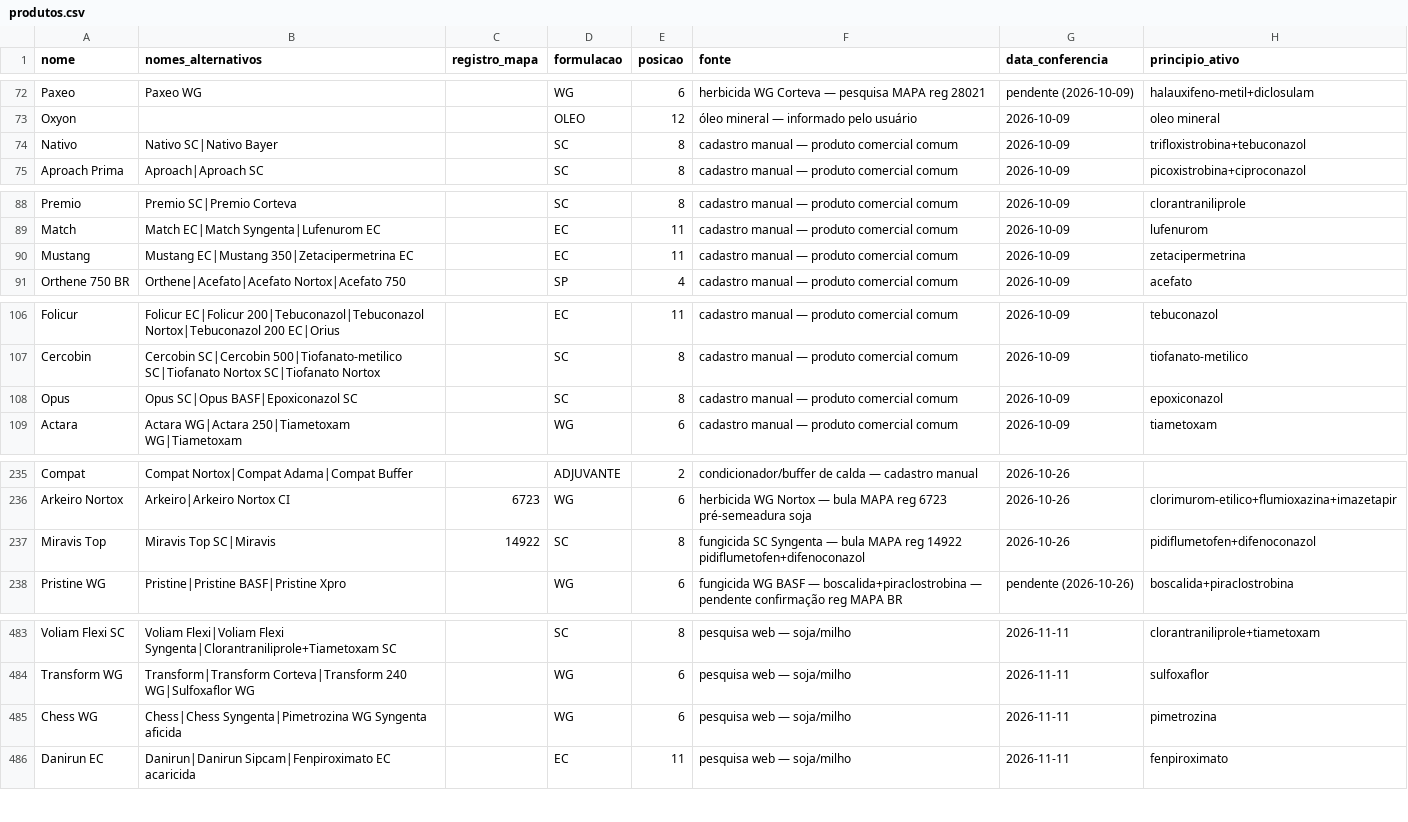
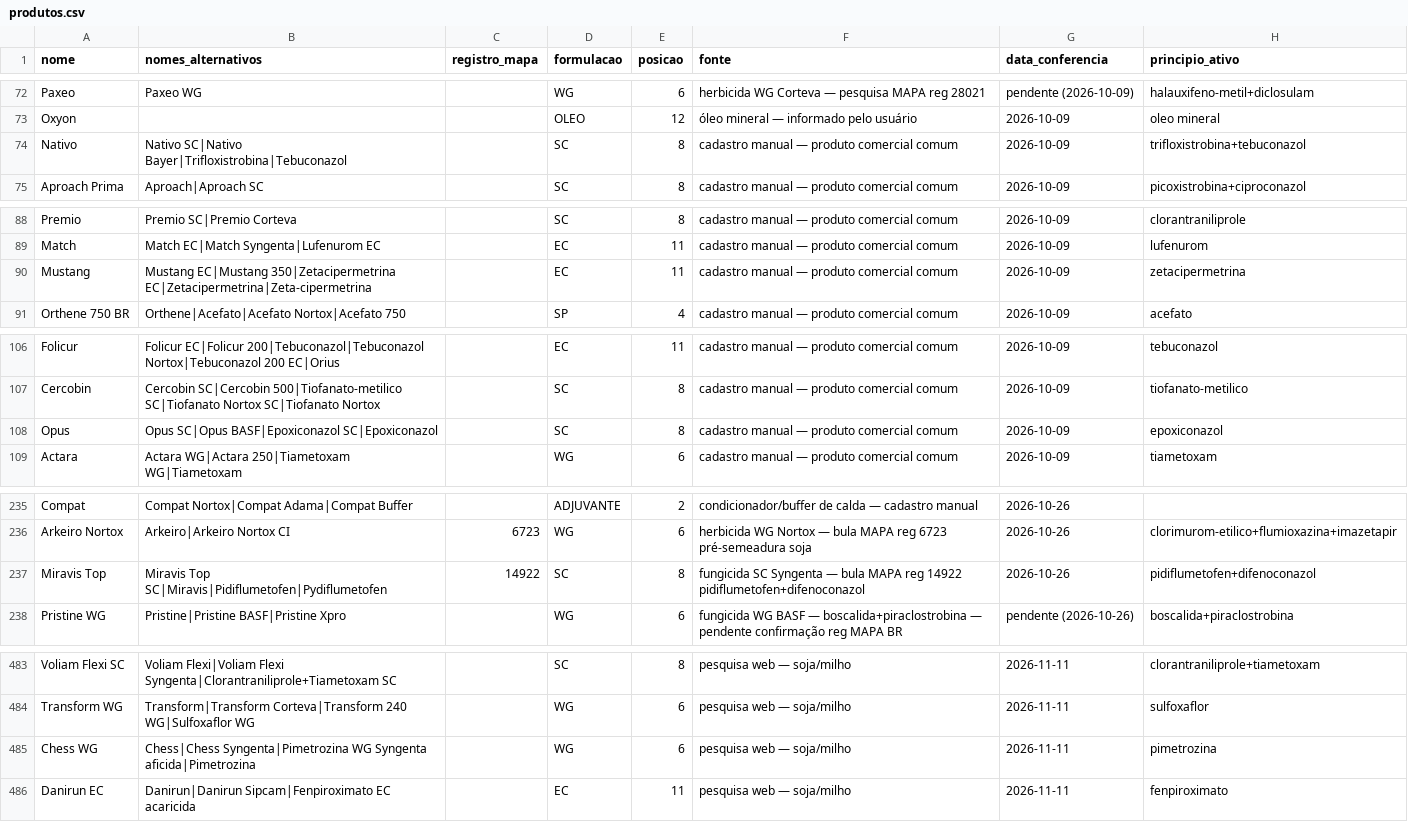
Before and after one commit to eduardopulveragro-bit/MisturaCaldas, a CSV file: data/produtos.csv, drawn as a sheet; only a part is shown, gaps mark what is left out; the diff covers the shown part only.

```diff
--- a/data/produtos.csv
+++ b/data/produtos.csv
@@ -73,3 +73,3 @@ Paxeo,Paxeo WG,,WG,6,herbicida WG Corteva — pesquisa MAPA reg 28021,pendente (
 Oxyon,,,OLEO,12,óleo mineral — informado pelo usuário,2026-10-09,oleo mineral
-Nativo,Nativo SC|Nativo Bayer,,SC,8,cadastro manual — produto comercial comum,2026-10-09,trifloxistrobina+tebuconazol
+Nativo,Nativo SC|Nativo Bayer|Trifloxistrobina|Tebuconazol,,SC,8,cadastro manual — produto comercial comum,2026-10-09,trifloxistrobina+tebuconazol
 Aproach Prima,Aproach|Aproach SC,,SC,8,cadastro manual — produto comercial comum,2026-10-09,picoxistrobina+ciproconazol
@@ -89,3 +89,3 @@ Premio,Premio SC|Premio Corteva,,SC,8,cadastro manual — produto comercial comu
 Match,Match EC|Match Syngenta|Lufenurom EC,,EC,11,cadastro manual — produto comercial comum,2026-10-09,lufenurom
-Mustang,Mustang EC|Mustang 350|Zetacipermetrina EC,,EC,11,cadastro manual — produto comercial comum,2026-10-09,zetacipermetrina
+Mustang,Mustang EC|Mustang 350|Zetacipermetrina EC|Zetacipermetrina|Zeta-cipermetrina,,EC,11,cadastro manual — produto comercial comum,2026-10-09,zetacipermetrina
 Orthene 750 BR,Orthene|Acefato|Acefato Nortox|Acefato 750,,SP,4,cadastro manual — produto comercial comum,2026-10-09,acefato
@@ -107,3 +107,3 @@ Folicur,Folicur EC|Folicur 200|Tebuconazol|Tebuconazol Nortox|Tebuconazol 200 EC
 Cercobin,Cercobin SC|Cercobin 500|Tiofanato-metilico SC|Tiofanato Nortox SC|Tiofanato Nortox,,SC,8,cadastro manual — produto comercial comum,2026-10-09,tiofanato-metilico
-Opus,Opus SC|Opus BASF|Epoxiconazol SC,,SC,8,cadastro manual — produto comercial comum,2026-10-09,epoxiconazol
+Opus,Opus SC|Opus BASF|Epoxiconazol SC|Epoxiconazol,,SC,8,cadastro manual — produto comercial comum,2026-10-09,epoxiconazol
 Actara,Actara WG|Actara 250|Tiametoxam WG|Tiametoxam,,WG,6,cadastro manual — produto comercial comum,2026-10-09,tiametoxam
@@ -236,3 +236,3 @@ Compat,Compat Nortox|Compat Adama|Compat Buffer,,ADJUVANTE,2,condicionador/buffe
 Arkeiro Nortox,Arkeiro|Arkeiro Nortox CI,6723,WG,6,herbicida WG Nortox — bula MAPA reg 6723 pré-semeadura soja,2026-10-26,clorimurom-etilico+flumioxazina+imazetapir
-Miravis Top,Miravis Top SC|Miravis,14922,SC,8,fungicida SC Syngenta — bula MAPA reg 14922 pidiflumetofen+difenoconazol,2026-10-26,pidiflumetofen+difenoconazol
+Miravis Top,Miravis Top SC|Miravis|Pidiflumetofen|Pydiflumetofen,14922,SC,8,fungicida SC Syngenta — bula MAPA reg 14922 pidiflumetofen+difenoconazol,2026-10-26,pidiflumetofen+difenoconazol
 Pristine WG,Pristine|Pristine BASF|Pristine Xpro,,WG,6,fungicida WG BASF — boscalida+piraclostrobina — pendente confirmação reg MAPA BR,pendente (2026-10-26),boscalida+piraclostrobina
@@ -484,3 +484,3 @@ Voliam Flexi SC,Voliam Flexi|Voliam Flexi Syngenta|Clorantraniliprole+Tiametoxam
 Transform WG,Transform|Transform Corteva|Transform 240 WG|Sulfoxaflor WG,,WG,6,pesquisa web — soja/milho,2026-11-11,sulfoxaflor
-Chess WG,Chess|Chess Syngenta|Pimetrozina WG Syngenta aficida,,WG,6,pesquisa web — soja/milho,2026-11-11,pimetrozina
+Chess WG,Chess|Chess Syngenta|Pimetrozina WG Syngenta aficida|Pimetrozina,,WG,6,pesquisa web — soja/milho,2026-11-11,pimetrozina
 Danirun EC,Danirun|Danirun Sipcam|Fenpiroximato EC acaricida,,EC,11,pesquisa web — soja/milho,2026-11-11,fenpiroximato
```
Also changed, not shown: 1 added row and 6 edited cells elsewhere in this file.
